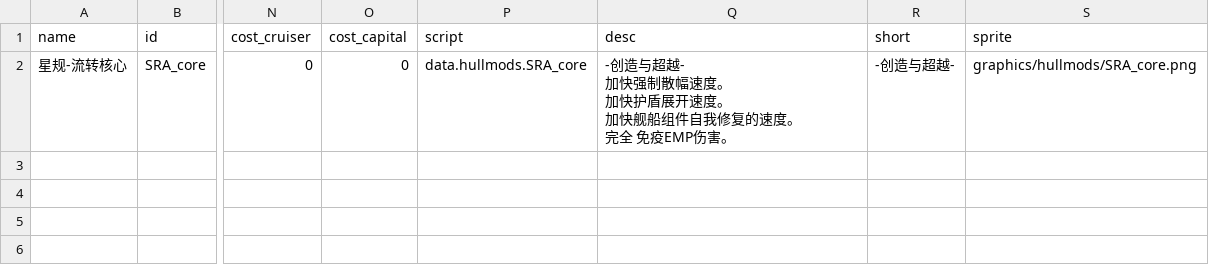
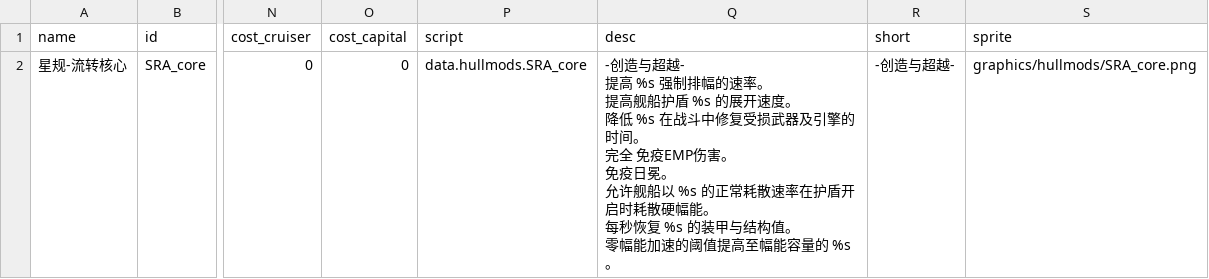
Before and after one commit to isd-1/SRAMod, a CSV file: data/hullmods/hull_mods.csv, drawn as a sheet; only a part is shown, gaps mark what is left out; ↵ is a line break in a cell; the diff names each change by its address in the sheet, - before the commit and + after, or states it on an @@ line.

```diff
--- a/data/hullmods/hull_mods.csv
+++ b/data/hullmods/hull_mods.csv
-Q2 (desc): …与超越- ↵ 加快强制散幅速度。 ↵ 加快护盾展开速度。 ↵ 加快舰船组件自我修复的速度。 ↵ 完全 免疫EMP伤害。
+Q2 (desc): …与超越- ↵ 提高 %s 强制排幅的速率。 ↵ 提高舰船护盾 %s 的展开速度。 ↵ 降低 %s 在战斗中修复受损武器及引擎的时间。 ↵ 完全 免疫EMP伤害。 ↵ 免疫日冕。 ↵ 允许舰船以 %s 的正常耗散速率在护盾开启时耗散硬幅能。 ↵ 每秒恢复 %s 的装甲与结构值。 ↵ 零幅能加速的阈值提高至幅能容量的 %s 。
```
Also changed, not shown: data/weapons/weapon_data.csv, 30 other files.
